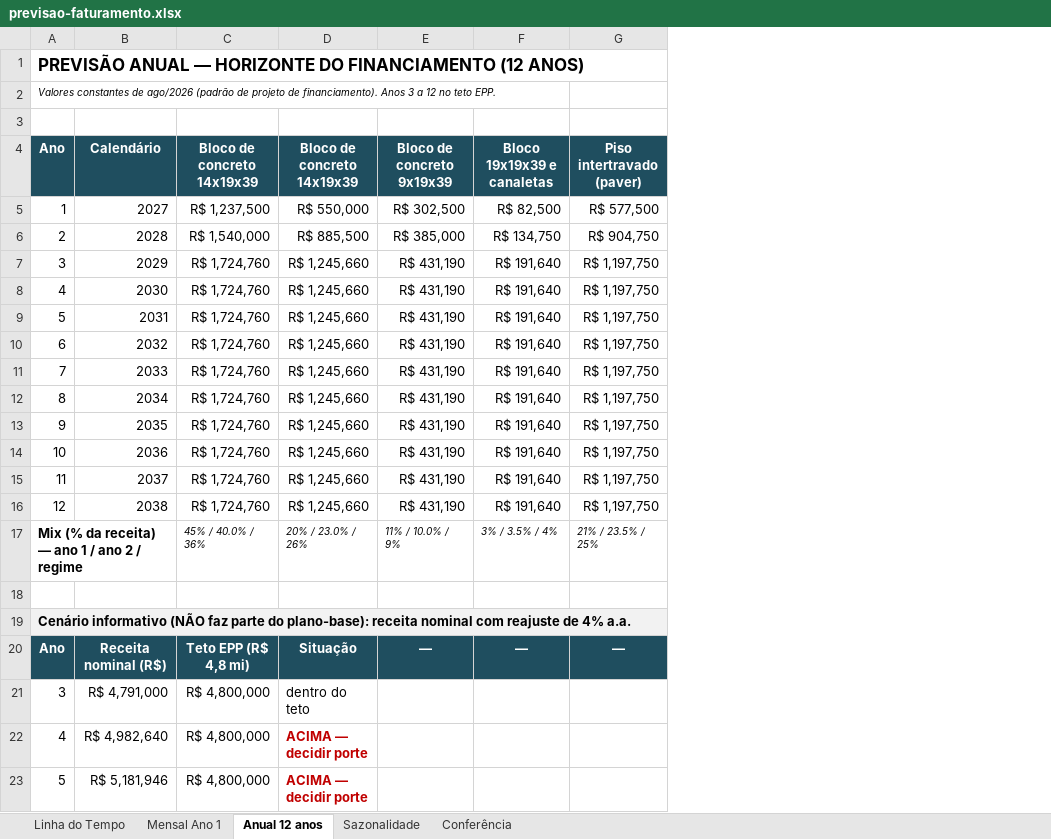
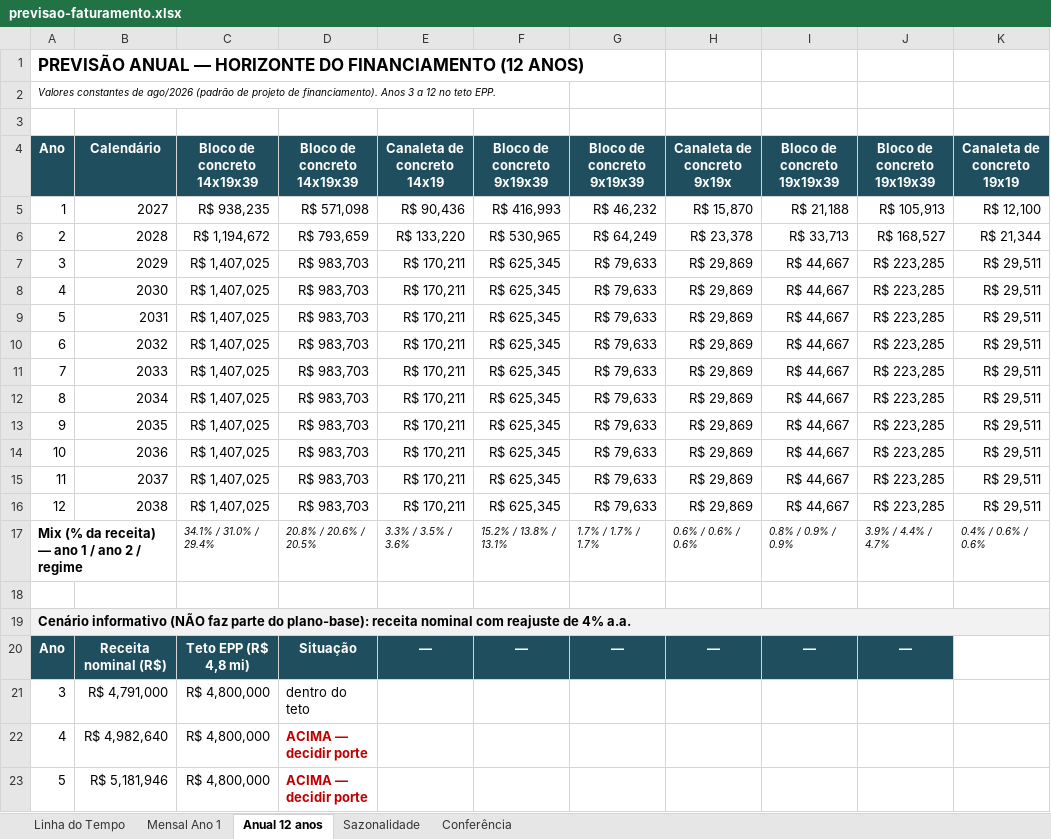
Before and after one commit to josebassetti-hub/Transcriptor, an Excel workbook: estudo-mercado-gtk/dossie-bnb/previsao-faturamento.xlsx, sheet Anual 12 anos, drawn as a sheet; only a part is shown; values as stored, in another font and other column widths than the file's, no borders; removed rows and columns are numbered as before the commit, all else as after; the diff covers the shown part only; the diff names each change by its address in the sheet, - before the commit and + after, or states it on an @@ line.

```diff
--- a/estudo-mercado-gtk/dossie-bnb/previsao-faturamento.xlsx (sheet Anual 12 anos)
+++ b/estudo-mercado-gtk/dossie-bnb/previsao-faturamento.xlsx (sheet Anual 12 anos)
-column E, rows 4-20: Bloco de concreto 9x19x39 | R$ 302,500 | R$ 385,000 | R$ 431,190 | R$ 431,190 | R$ 431,190 | R$ 431,190 | R$ 431,190 | R$ 431,190 | R$ 431,190 | R$ 431,190 | R$ 431,190 | R$ 431,190 | 11% / 10.0% / 9% |  |  | —
-column F, rows 4-20: Bloco 19x19x39 e canaletas | R$ 82,500 | R$ 134,750 | R$ 191,640 | R$ 191,640 | R$ 191,640 | R$ 191,640 | R$ 191,640 | R$ 191,640 | R$ 191,640 | R$ 191,640 | R$ 191,640 | R$ 191,640 | 3% / 3.5% / 4% |  |  | —
-column G, rows 4-20: Piso intertravado (paver) | R$ 577,500 | R$ 904,750 | R$ 1,197,750 | R$ 1,197,750 | R$ 1,197,750 | R$ 1,197,750 | R$ 1,197,750 | R$ 1,197,750 | R$ 1,197,750 | R$ 1,197,750 | R$ 1,197,750 | R$ 1,197,750 | 21% / 23.5% / 25% |  |  | —
+column E, rows 4-20: Canaleta de concreto 14x19 | R$ 90,436 | R$ 133,220 | R$ 170,211 | R$ 170,211 | R$ 170,211 | R$ 170,211 | R$ 170,211 | R$ 170,211 | R$ 170,211 | R$ 170,211 | R$ 170,211 | R$ 170,211 | 3.3% / 3.5% / 3.6% |  |  | —
+column F, rows 4-20: Bloco de concreto 9x19x39 | R$ 416,993 | R$ 530,965 | R$ 625,345 | R$ 625,345 | R$ 625,345 | R$ 625,345 | R$ 625,345 | R$ 625,345 | R$ 625,345 | R$ 625,345 | R$ 625,345 | R$ 625,345 | 15.2% / 13.8% / 13.1% |  |  | —
+column G, rows 4-20: Bloco de concreto 9x19x39 | R$ 46,232 | R$ 64,249 | R$ 79,633 | R$ 79,633 | R$ 79,633 | R$ 79,633 | R$ 79,633 | R$ 79,633 | R$ 79,633 | R$ 79,633 | R$ 79,633 | R$ 79,633 | 1.7% / 1.7% / 1.7% |  |  | —
+column H, rows 4-20: Canaleta de concreto 9x19x | R$ 15,870 | R$ 23,378 | R$ 29,869 | R$ 29,869 | R$ 29,869 | R$ 29,869 | R$ 29,869 | R$ 29,869 | R$ 29,869 | R$ 29,869 | R$ 29,869 | R$ 29,869 | 0.6% / 0.6% / 0.6% |  |  | —
+column I, rows 4-20: Bloco de concreto 19x19x39 | R$ 21,188 | R$ 33,713 | R$ 44,667 | R$ 44,667 | R$ 44,667 | R$ 44,667 | R$ 44,667 | R$ 44,667 | R$ 44,667 | R$ 44,667 | R$ 44,667 | R$ 44,667 | 0.8% / 0.9% / 0.9% |  |  | —
+column J, rows 4-20: Bloco de concreto 19x19x39 | R$ 105,913 | R$ 168,527 | R$ 223,285 | R$ 223,285 | R$ 223,285 | R$ 223,285 | R$ 223,285 | R$ 223,285 | R$ 223,285 | R$ 223,285 | R$ 223,285 | R$ 223,285 | 3.9% / 4.4% / 4.7% |  |  | —
+column K, rows 4-17: Canaleta de concreto 19x19 | R$ 12,100 | R$ 21,344 | R$ 29,511 | R$ 29,511 | R$ 29,511 | R$ 29,511 | R$ 29,511 | R$ 29,511 | R$ 29,511 | R$ 29,511 | R$ 29,511 | R$ 29,511 | 0.4% / 0.6% / 0.6%
-C5: R$ 1,237,500
+C5: R$ 938,235
-D5: R$ 550,000
+D5: R$ 571,098
-C6: R$ 1,540,000
+C6: R$ 1,194,672
-D6: R$ 885,500
+D6: R$ 793,659
-C7:C16: R$ 1,724,760
+C7:C16: R$ 1,407,025
-D7:D16: R$ 1,245,660
+D7:D16: R$ 983,703
-C17: 45% / 40.0% / 36%
+C17: 34.1% / 31.0% / 29.4%
-D17: 20% / 23.0% / 26%
+D17: 20.8% / 20.6% / 20.5%
```
Also changed, not shown: 4 added columns, 2 removed columns, 1 edited cell and cell formats elsewhere in this sheet, sheet Mensal Ano 1, sheet Linha do Tempo, sheet Conferência, estudo-mercado-gtk/dossie-bnb/receitas-bnb.xlsx, 12 other files.
